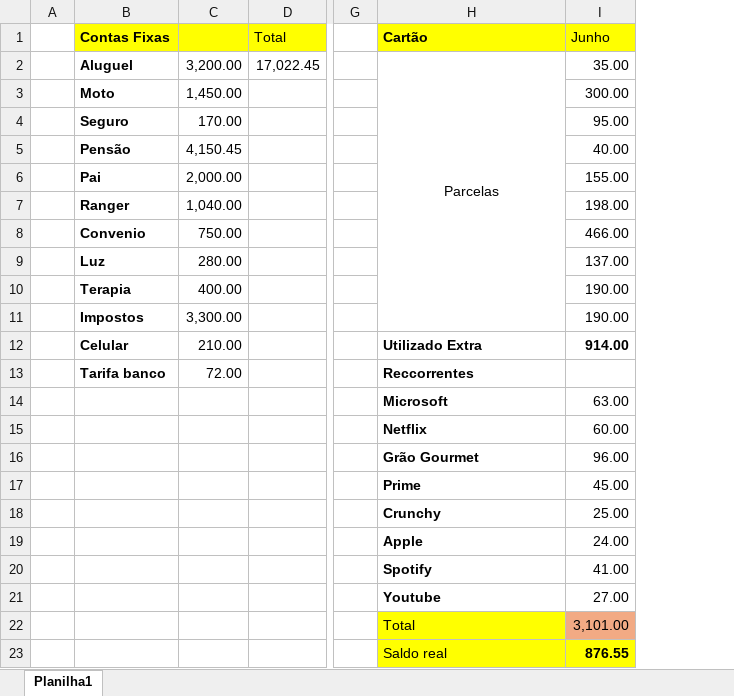
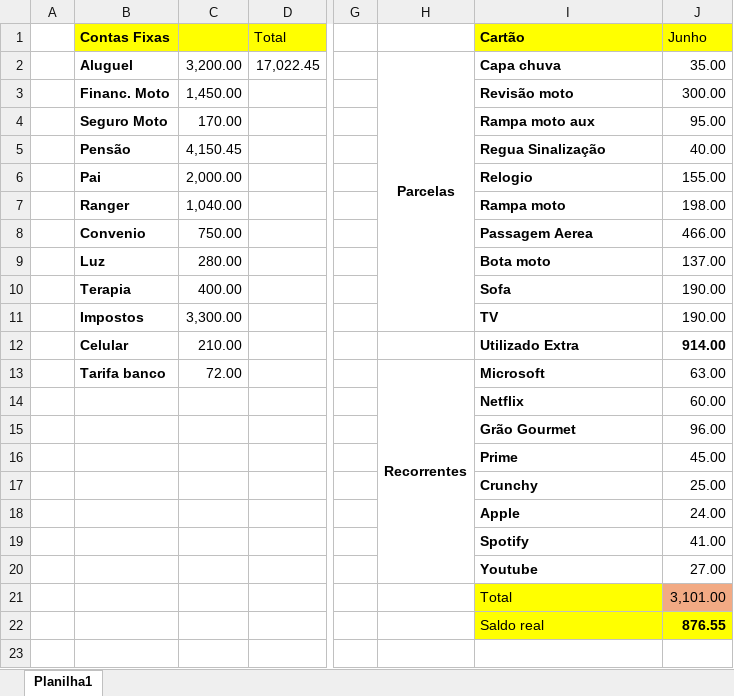
Before and after one commit to Nmuaddib/RGitRep, an Excel workbook: Docs/Contas.xlsx, sheet Planilha1, drawn as a sheet; only a part is shown, gaps mark what is left out; values as stored, in another font and other column widths than the file's, no borders; removed rows and columns are numbered as before the commit, all else as after; rows hold the shown columns only; the diff names each change by its address in the sheet, - before the commit and + after, or states it on an @@ line.

Commit message:
ajustes

```diff
--- a/Docs/Contas.xlsx (sheet Planilha1)
+++ b/Docs/Contas.xlsx (sheet Planilha1)
+column H, rows 2-13: Parcelas |  |  |  |  |  |  |  |  |  |  | Recorrentes
-I2 (Cartão): Parcelas
+I2 (Cartão): Capa chuva
@@ I2 bold: off → on, alignment: center → left @@
-H2:H11 merged
-B3 (Contas Fixas): Moto
+B3 (Contas Fixas): Financ. Moto
-I3 (Cartão): (empty)
+I3 (Cartão): Revisão moto
-B4 (Contas Fixas): Seguro
+B4 (Contas Fixas): Seguro Moto
-I4 (Cartão): (empty)
+I4 (Cartão): Rampa moto aux
-I5 (Cartão): (empty)
+I5 (Cartão): Regua Sinalização
-I6 (Cartão): (empty)
+I6 (Cartão): Relogio
-I7 (Cartão): (empty)
+I7 (Cartão): Rampa moto
-I8 (Cartão): (empty)
+I8 (Cartão): Passagem Aerea
-I9 (Cartão): (empty)
+I9 (Cartão): Bota moto
-I10 (Cartão): (empty)
+I10 (Cartão): Sofa
-I11 (Cartão): (empty)
+I11 (Cartão): TV
-row 13:  | Tarifa banco | 72.00 |  |  | Reccorrentes
-B13 (Contas Fixas): (empty)
+B13 (Contas Fixas): Tarifa banco
-C13: (empty)
+C13: 72.00
```
Also changed, not shown: formulas that keep their value.
